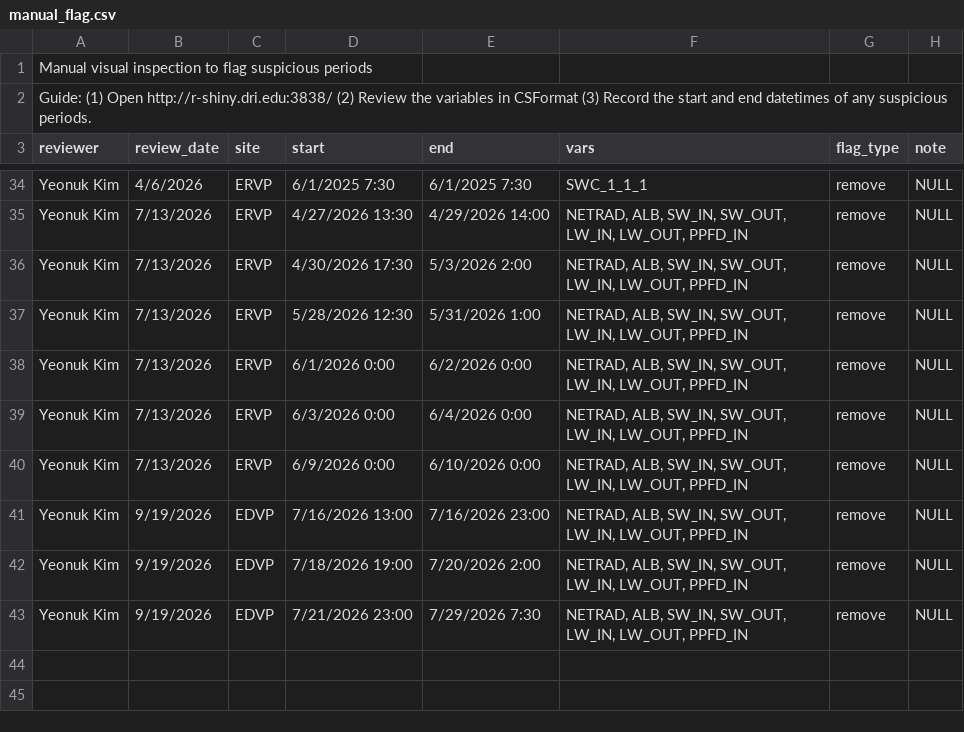
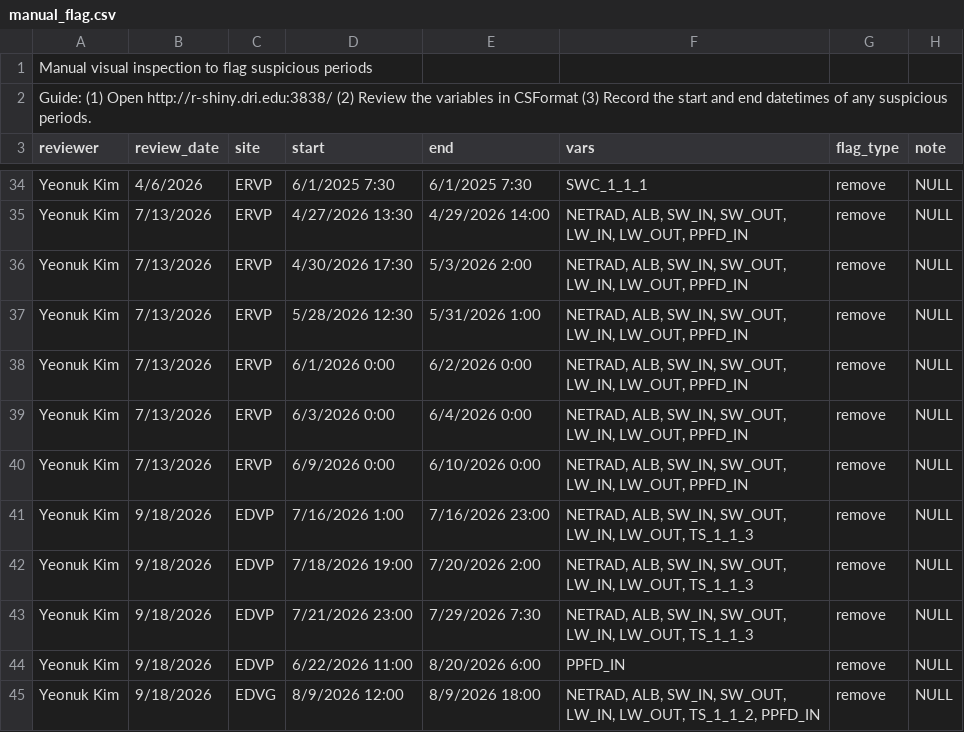
Before and after one commit to DRI-RAD/DRI-RAD-EC_Proc_operational, a CSV file: meta_files/manual_flag.csv, drawn as a sheet; only a part is shown, gaps mark what is left out.

```diff
--- a/meta_files/manual_flag.csv
+++ b/meta_files/manual_flag.csv
@@ -40,4 +40,6 @@ Yeonuk Kim,7/13/2026,ERVP,6/3/2026 0:00,6/4/2026 0:00,"NETRAD, ALB, SW_IN, SW_OU
 Yeonuk Kim,7/13/2026,ERVP,6/9/2026 0:00,6/10/2026 0:00,"NETRAD, ALB, SW_IN, SW_OUT, LW_IN, LW_OUT, PPFD_IN",remove,NULL
-Yeonuk Kim,9/19/2026,EDVP,7/16/2026 13:00,7/16/2026 23:00,"NETRAD, ALB, SW_IN, SW_OUT, LW_IN, LW_OUT, PPFD_IN",remove,NULL
-Yeonuk Kim,9/19/2026,EDVP,7/18/2026 19:00,7/20/2026 2:00,"NETRAD, ALB, SW_IN, SW_OUT, LW_IN, LW_OUT, PPFD_IN",remove,NULL
-Yeonuk Kim,9/19/2026,EDVP,7/21/2026 23:00,7/29/2026 7:30,"NETRAD, ALB, SW_IN, SW_OUT, LW_IN, LW_OUT, PPFD_IN",remove,NULL
+Yeonuk Kim,9/18/2026,EDVP,7/16/2026 1:00,7/16/2026 23:00,"NETRAD, ALB, SW_IN, SW_OUT, LW_IN, LW_OUT, TS_1_1_3",remove,NULL
+Yeonuk Kim,9/18/2026,EDVP,7/18/2026 19:00,7/20/2026 2:00,"NETRAD, ALB, SW_IN, SW_OUT, LW_IN, LW_OUT, TS_1_1_3",remove,NULL
+Yeonuk Kim,9/18/2026,EDVP,7/21/2026 23:00,7/29/2026 7:30,"NETRAD, ALB, SW_IN, SW_OUT, LW_IN, LW_OUT, TS_1_1_3",remove,NULL
+Yeonuk Kim,9/18/2026,EDVP,6/22/2026 11:00,8/20/2026 6:00,PPFD_IN,remove,NULL
+Yeonuk Kim,9/18/2026,EDVG,8/9/2026 12:00,8/9/2026 18:00,"NETRAD, ALB, SW_IN, SW_OUT, LW_IN, LW_OUT, TS_1_1_2, PPFD_IN",remove,NULL
```
Also changed, not shown: 10 other files.
